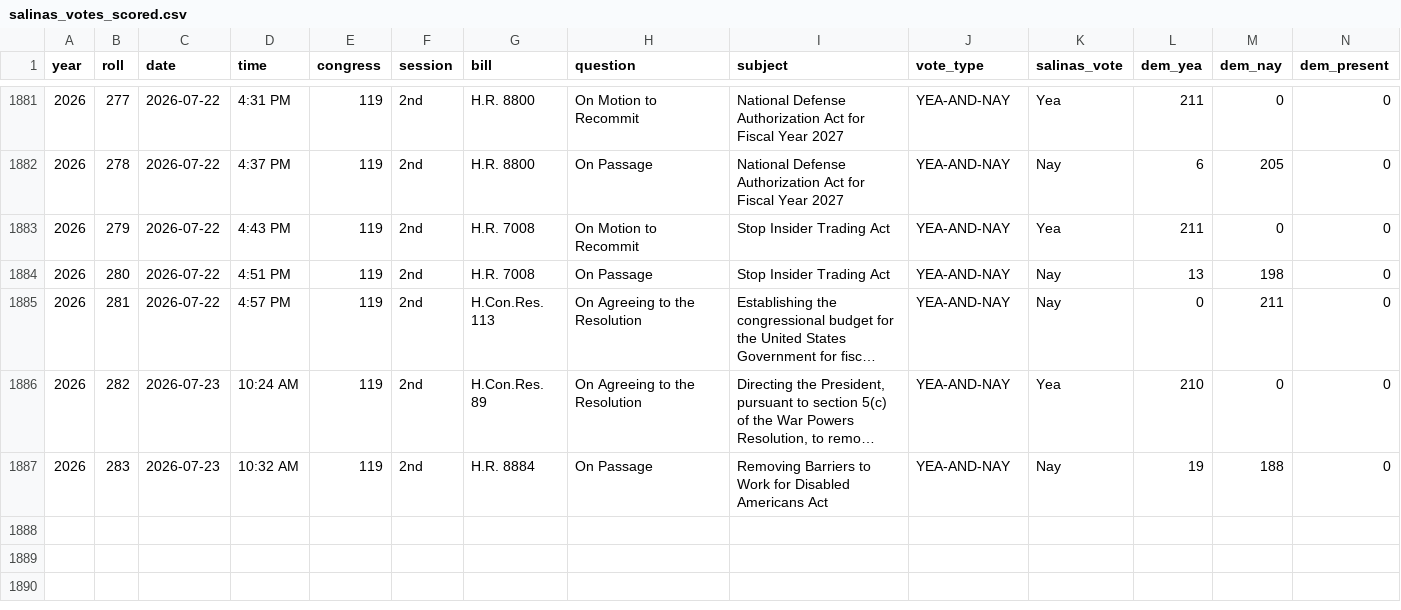
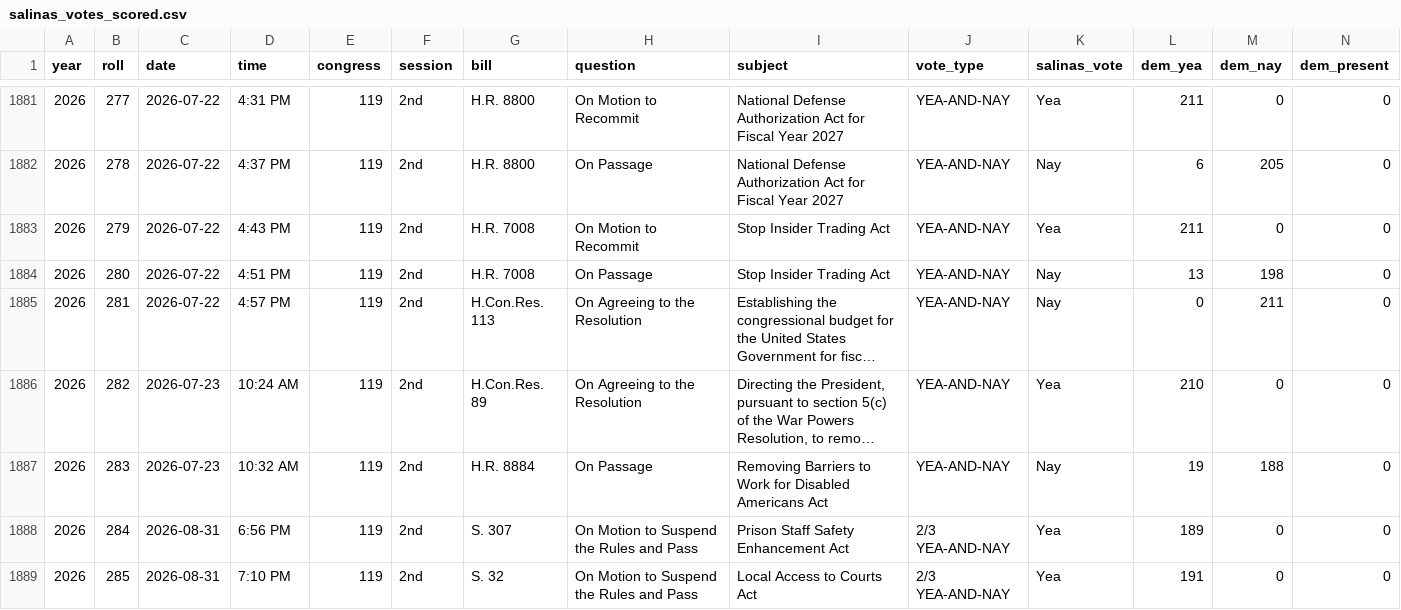
Before and after one commit to bitterbuick/rep-tracker, a CSV file: data/salinas_votes_scored.csv, drawn as a sheet; only a part is shown, gaps mark what is left out; long unchanged cells end in …; rows hold the shown columns only; the diff names each change by its address in the sheet, - before the commit and + after, or states it on an @@ line.

```diff
--- a/data/salinas_votes_scored.csv
+++ b/data/salinas_votes_scored.csv
+row 1888: 2026 | 284 | 2026-08-31 | 6:56 PM | 119 | 2nd | S. 307 | On Motion to Suspend the Rules and Pass | Prison Staff Safety Enhancement Act | 2/3 YEA-AND-NAY | Yea | 189 | 0 | 0
+row 1889: 2026 | 285 | 2026-08-31 | 7:10 PM | 119 | 2nd | S. 32 | On Motion to Suspend the Rules and Pass | Local Access to Courts Act | 2/3 YEA-AND-NAY | Yea | 191 | 0 | 0
```
Also changed, not shown: data/salinas_votes.csv, 2 other files.
